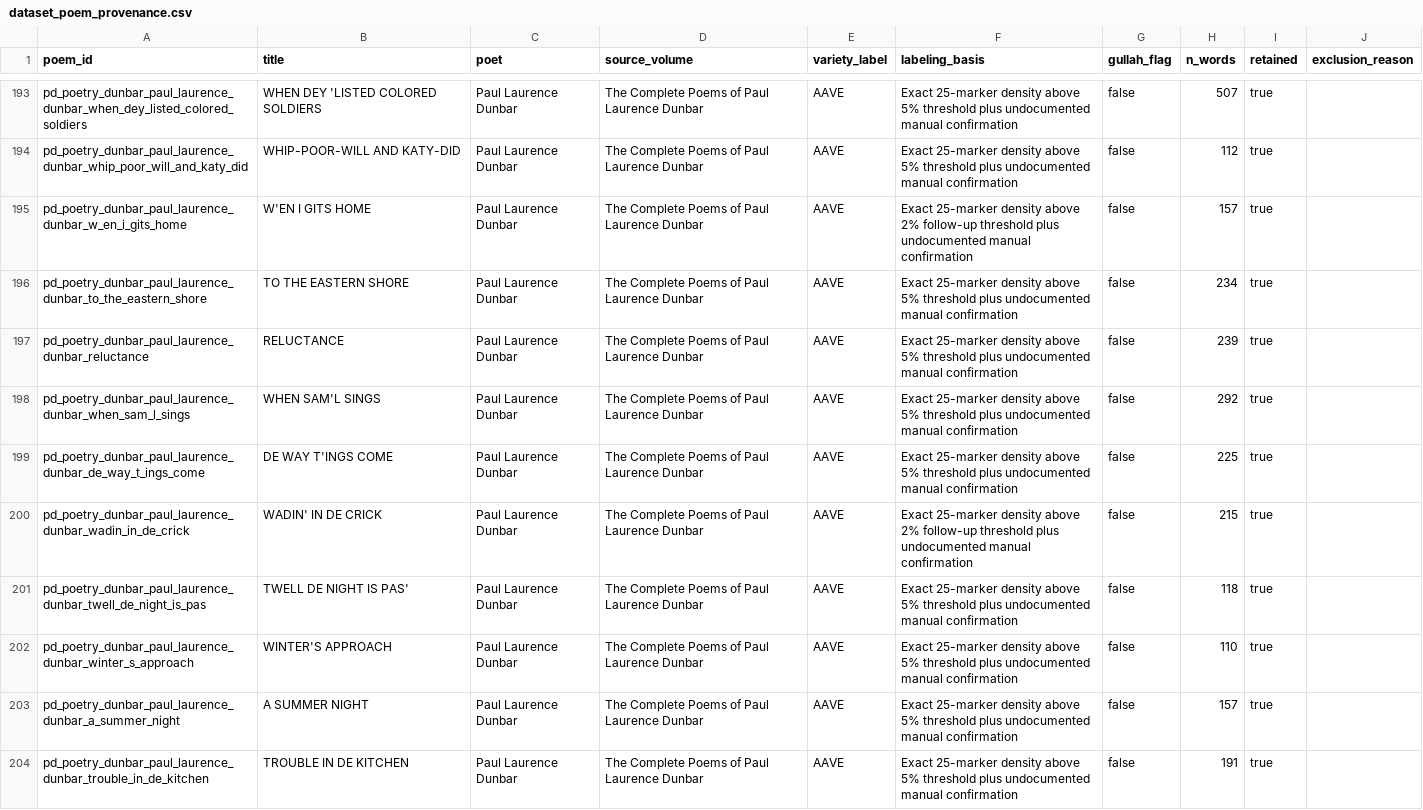
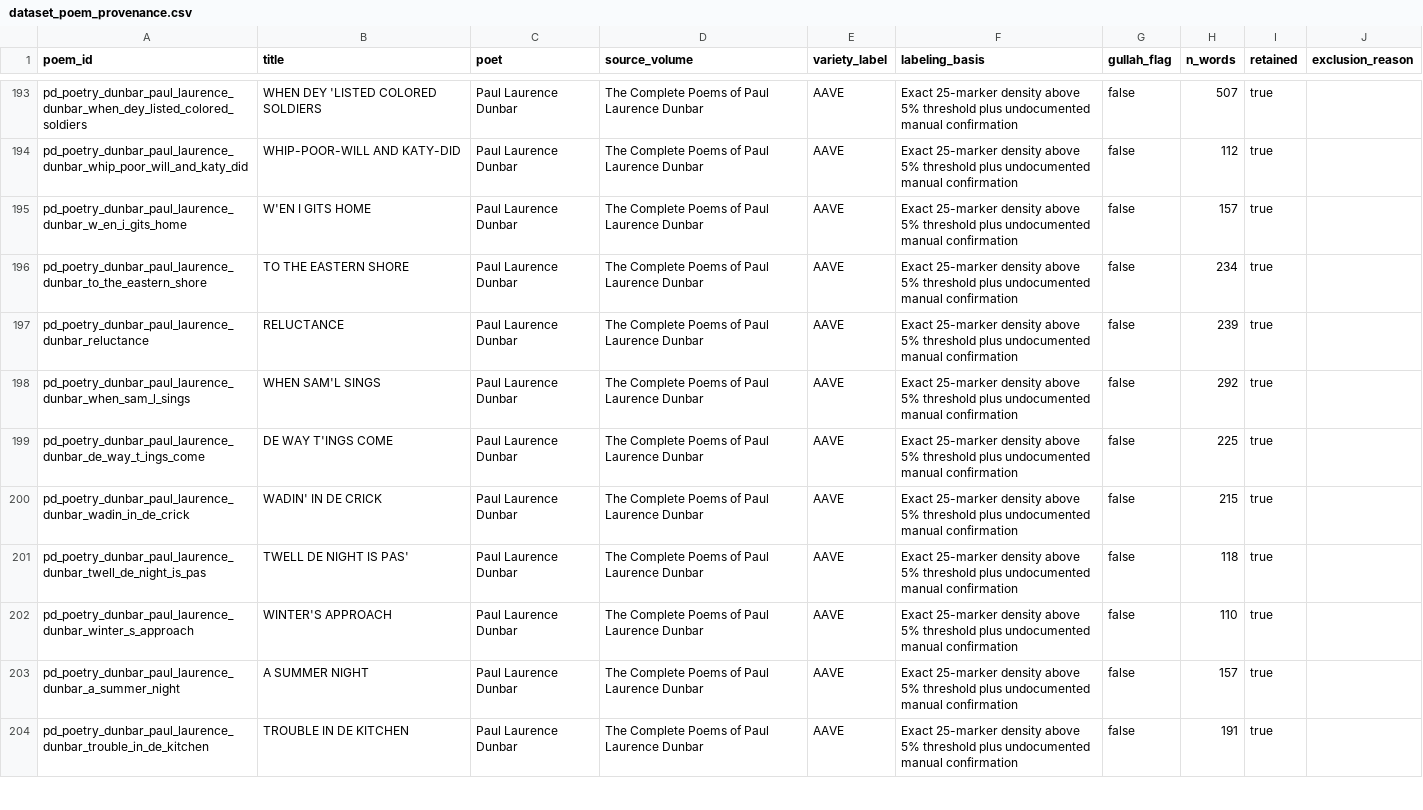
Before and after one commit to RajDharkar/release, a CSV file: data/corpus/dataset_poem_provenance.csv, drawn as a sheet; only a part is shown, gaps mark what is left out; the diff covers the shown part only.

Commit message:
Correct poetry reclassification provenance

```diff
--- a/data/corpus/dataset_poem_provenance.csv
+++ b/data/corpus/dataset_poem_provenance.csv
@@ -194,3 +194,3 @@ pd_poetry_dunbar_paul_laurence_dunbar_when_dey_listed_colored_soldiers,WHEN DEY
 pd_poetry_dunbar_paul_laurence_dunbar_whip_poor_will_and_katy_did,WHIP-POOR-WILL AND KATY-DID,Paul Laurence Dunbar,The Complete Poems of Paul Laurence Dunbar,AAVE,Exact 25-marker density above 5% threshold plus undocumented manual confirmation,false,112,true,
-pd_poetry_dunbar_paul_laurence_dunbar_w_en_i_gits_home,W'EN I GITS HOME,Paul Laurence Dunbar,The Complete Poems of Paul Laurence Dunbar,AAVE,Exact 25-marker density above 2% follow-up threshold plus undocumented manual confirmation,false,157,true,
+pd_poetry_dunbar_paul_laurence_dunbar_w_en_i_gits_home,W'EN I GITS HOME,Paul Laurence Dunbar,The Complete Poems of Paul Laurence Dunbar,AAVE,Exact 25-marker density above 5% threshold plus undocumented manual confirmation,false,157,true,
 pd_poetry_dunbar_paul_laurence_dunbar_to_the_eastern_shore,TO THE EASTERN SHORE,Paul Laurence Dunbar,The Complete Poems of Paul Laurence Dunbar,AAVE,Exact 25-marker density above 5% threshold plus undocumented manual confirmation,false,234,true,
@@ -199,3 +199,3 @@ pd_poetry_dunbar_paul_laurence_dunbar_when_sam_l_sings,WHEN SAM'L SINGS,Paul Lau
 pd_poetry_dunbar_paul_laurence_dunbar_de_way_t_ings_come,DE WAY T'INGS COME,Paul Laurence Dunbar,The Complete Poems of Paul Laurence Dunbar,AAVE,Exact 25-marker density above 5% threshold plus undocumented manual confirmation,false,225,true,
-pd_poetry_dunbar_paul_laurence_dunbar_wadin_in_de_crick,WADIN' IN DE CRICK,Paul Laurence Dunbar,The Complete Poems of Paul Laurence Dunbar,AAVE,Exact 25-marker density above 2% follow-up threshold plus undocumented manual confirmation,false,215,true,
+pd_poetry_dunbar_paul_laurence_dunbar_wadin_in_de_crick,WADIN' IN DE CRICK,Paul Laurence Dunbar,The Complete Poems of Paul Laurence Dunbar,AAVE,Exact 25-marker density above 5% threshold plus undocumented manual confirmation,false,215,true,
 pd_poetry_dunbar_paul_laurence_dunbar_twell_de_night_is_pas,TWELL DE NIGHT IS PAS',Paul Laurence Dunbar,The Complete Poems of Paul Laurence Dunbar,AAVE,Exact 25-marker density above 5% threshold plus undocumented manual confirmation,false,118,true,
```
Also changed, not shown: 3 edited cells elsewhere in this file, MANIFEST.csv.
